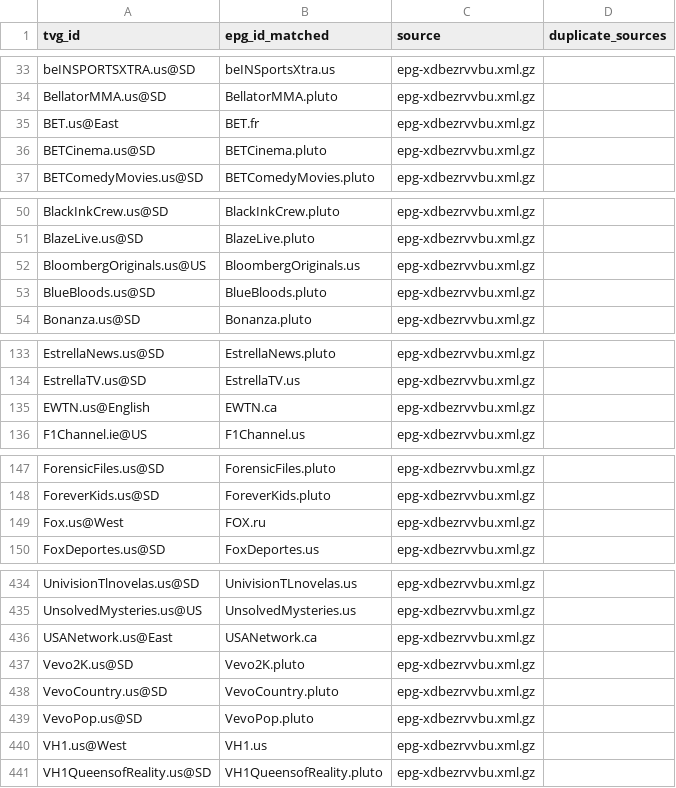
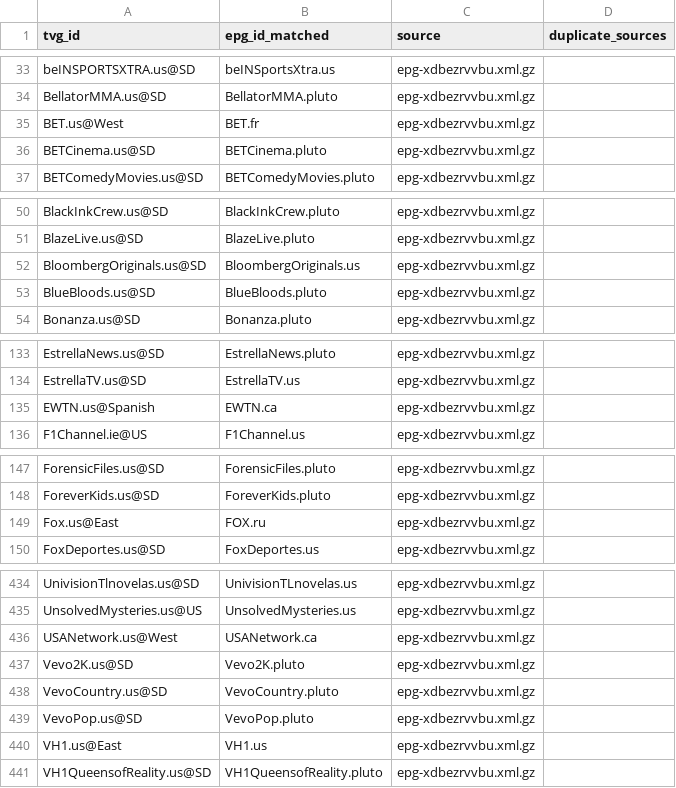
Before and after one commit to umarjamilpc/EPG-LIST-GEN, a CSV file: epgs/US/reports/urls-matched.csv, drawn as a sheet; only a part is shown, gaps mark what is left out; the diff covers the shown part only.

```diff
--- a/epgs/US/reports/urls-matched.csv
+++ b/epgs/US/reports/urls-matched.csv
@@ -34,3 +34,3 @@ beINSPORTSXTRA.us@SD,beINSportsXtra.us,epg-xdbezrvvbu.xml.gz,
 BellatorMMA.us@SD,BellatorMMA.pluto,epg-xdbezrvvbu.xml.gz,
-BET.us@East,BET.fr,epg-xdbezrvvbu.xml.gz,
+BET.us@West,BET.fr,epg-xdbezrvvbu.xml.gz,
 BETCinema.us@SD,BETCinema.pluto,epg-xdbezrvvbu.xml.gz,
@@ -51,3 +51,3 @@ BlackInkCrew.us@SD,BlackInkCrew.pluto,epg-xdbezrvvbu.xml.gz,
 BlazeLive.us@SD,BlazeLive.pluto,epg-xdbezrvvbu.xml.gz,
-BloombergOriginals.us@US,BloombergOriginals.us,epg-xdbezrvvbu.xml.gz,
+BloombergOriginals.us@SD,BloombergOriginals.us,epg-xdbezrvvbu.xml.gz,
 BlueBloods.us@SD,BlueBloods.pluto,epg-xdbezrvvbu.xml.gz,
@@ -134,3 +134,3 @@ EstrellaNews.us@SD,EstrellaNews.pluto,epg-xdbezrvvbu.xml.gz,
 EstrellaTV.us@SD,EstrellaTV.us,epg-xdbezrvvbu.xml.gz,
-EWTN.us@English,EWTN.ca,epg-xdbezrvvbu.xml.gz,
+EWTN.us@Spanish,EWTN.ca,epg-xdbezrvvbu.xml.gz,
 F1Channel.ie@US,F1Channel.us,epg-xdbezrvvbu.xml.gz,
@@ -148,3 +148,3 @@ ForensicFiles.us@SD,ForensicFiles.pluto,epg-xdbezrvvbu.xml.gz,
 ForeverKids.us@SD,ForeverKids.pluto,epg-xdbezrvvbu.xml.gz,
-Fox.us@West,FOX.ru,epg-xdbezrvvbu.xml.gz,
+Fox.us@East,FOX.ru,epg-xdbezrvvbu.xml.gz,
 FoxDeportes.us@SD,FoxDeportes.us,epg-xdbezrvvbu.xml.gz,
@@ -435,3 +435,3 @@ UnivisionTlnovelas.us@SD,UnivisionTLnovelas.us,epg-xdbezrvvbu.xml.gz,
 UnsolvedMysteries.us@US,UnsolvedMysteries.us,epg-xdbezrvvbu.xml.gz,
-USANetwork.us@East,USANetwork.ca,epg-xdbezrvvbu.xml.gz,
+USANetwork.us@West,USANetwork.ca,epg-xdbezrvvbu.xml.gz,
 Vevo2K.us@SD,Vevo2K.pluto,epg-xdbezrvvbu.xml.gz,
@@ -439,3 +439,3 @@ VevoCountry.us@SD,VevoCountry.pluto,epg-xdbezrvvbu.xml.gz,
 VevoPop.us@SD,VevoPop.pluto,epg-xdbezrvvbu.xml.gz,
-VH1.us@West,VH1.us,epg-xdbezrvvbu.xml.gz,
+VH1.us@East,VH1.us,epg-xdbezrvvbu.xml.gz,
 VH1QueensofReality.us@SD,VH1QueensofReality.pluto,epg-xdbezrvvbu.xml.gz,
```
Also changed, not shown: 3 edited cells elsewhere in this file, epgs/US/reports/grabber-matched.csv, epgs/US/reports/merge-matched.csv, 12 other files.
